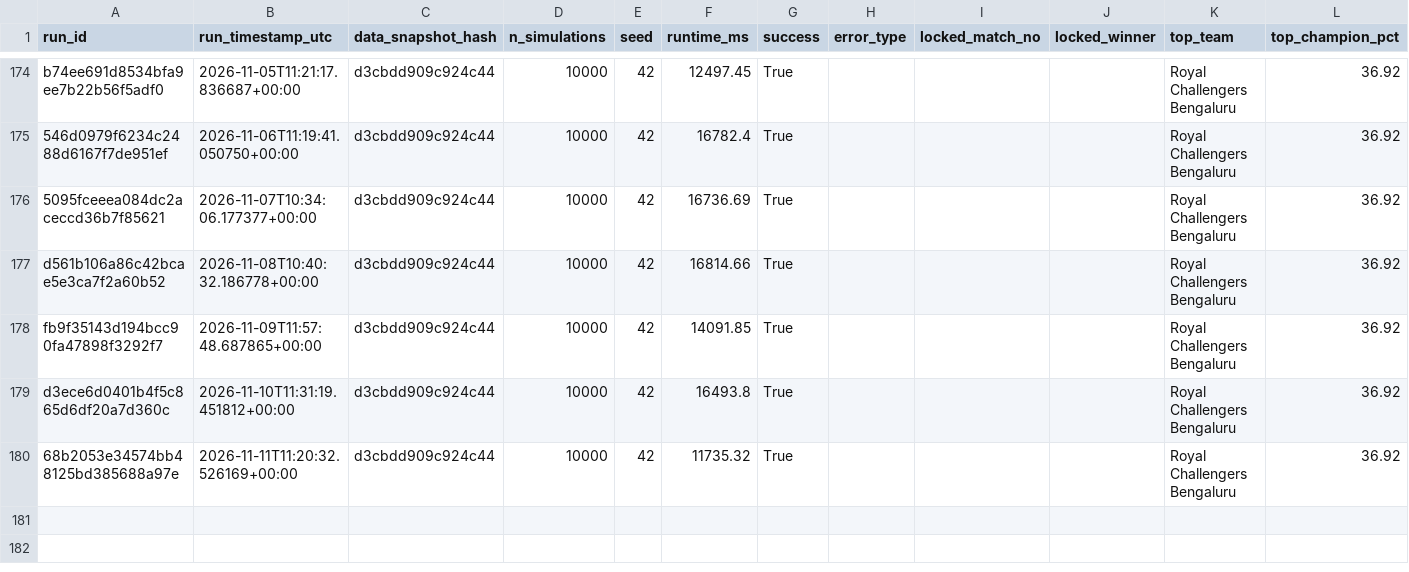
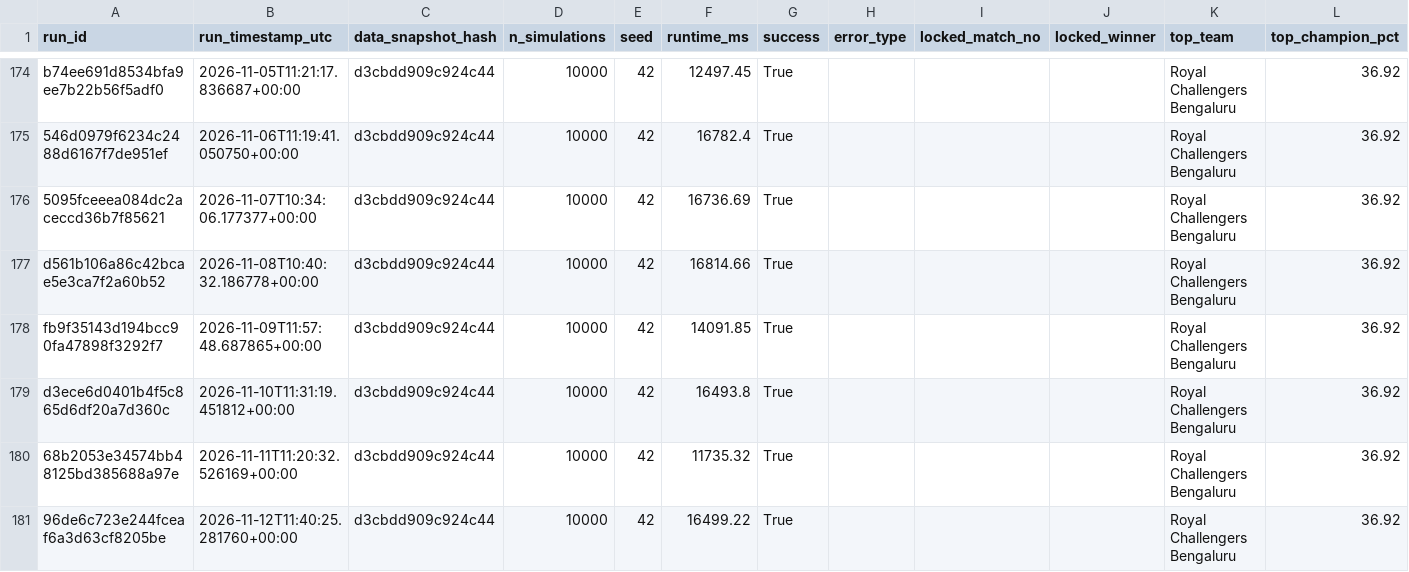
Before and after one commit to Vatsalsrivastava1209/IPL-Predictor, a CSV file: outputs/simulation_runs.csv, drawn as a sheet; only a part is shown, gaps mark what is left out.

```diff
--- a/outputs/simulation_runs.csv
+++ b/outputs/simulation_runs.csv
@@ -180 +180,2 @@ d3ece6d0401b4f5c865d6df20a7d360c,2026-11-10T11:31:19.451812+00:00,d3cbdd909c924c
 68b2053e34574bb48125bd385688a97e,2026-11-11T11:20:32.526169+00:00,d3cbdd909c924c44,10000,42,11735.32,True,,,,Royal Challengers Bengaluru,36.92
+96de6c723e244fceaf6a3d63cf8205be,2026-11-12T11:40:25.281760+00:00,d3cbdd909c924c44,10000,42,16499.22,True,,,,Royal Challengers Bengaluru,36.92
```
Also changed, not shown: outputs/probability_history.csv.
